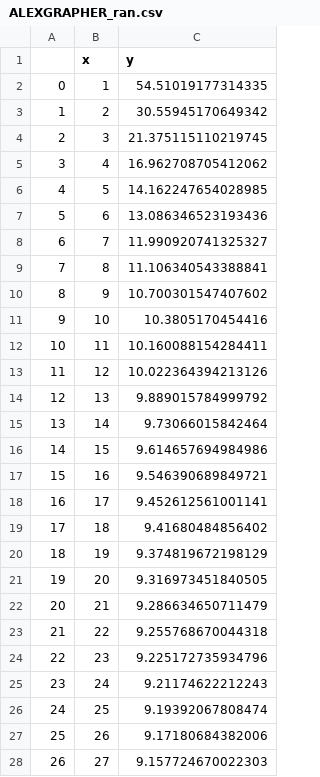
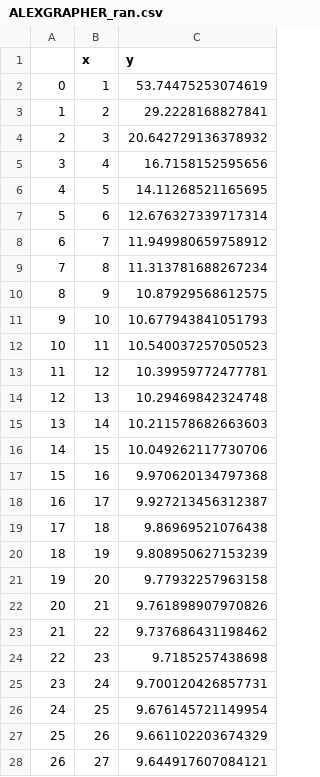
Before and after one commit to hackingmaterials/rocketsled, a CSV file: rocketsled/benchmarks/ALEXGRAPHER_ran.csv, drawn as a sheet; only a part is shown; the diff covers the shown part only.

```diff
--- a/rocketsled/benchmarks/ALEXGRAPHER_ran.csv
+++ b/rocketsled/benchmarks/ALEXGRAPHER_ran.csv
@@ -1,28 +1,28 @@
 ,x,y
-0,1,54.51019177314335
-1,2,30.55945170649342
-2,3,21.375115110219745
-3,4,16.962708705412062
-4,5,14.162247654028985
-5,6,13.086346523193436
-6,7,11.990920741325327
-7,8,11.106340543388841
-8,9,10.700301547407602
-9,10,10.3805170454416
-10,11,10.160088154284411
-11,12,10.022364394213126
-12,13,9.889015784999792
-13,14,9.73066015842464
-14,15,9.614657694984986
-15,16,9.546390689849721
-16,17,9.452612561001141
-17,18,9.41680484856402
-18,19,9.374819672198129
-19,20,9.316973451840505
-20,21,9.286634650711479
-21,22,9.255768670044318
-22,23,9.225172735934796
-23,24,9.21174622212243
-24,25,9.19392067808474
-25,26,9.17180684382006
-26,27,9.157724670022303
+0,1,53.74475253074619
+1,2,29.2228168827841
+2,3,20.642729136378932
+3,4,16.7158152595656
+4,5,14.11268521165695
+5,6,12.676327339717314
+6,7,11.949980659758912
+7,8,11.313781688267234
+8,9,10.87929568612575
+9,10,10.677943841051793
+10,11,10.540037257050523
+11,12,10.39959772477781
+12,13,10.29469842324748
+13,14,10.211578682663603
+14,15,10.049262117730706
+15,16,9.970620134797368
+16,17,9.927213456312387
+17,18,9.86969521076438
+18,19,9.808950627153239
+19,20,9.77932257963158
+20,21,9.761898907970826
+21,22,9.737686431198462
+22,23,9.7185257438698
+23,24,9.700120426857731
+24,25,9.676145721149954
+25,26,9.661102203674329
+26,27,9.644917607084121
```
Also changed, not shown: 23 edited cells elsewhere in this file, 1 other file.
